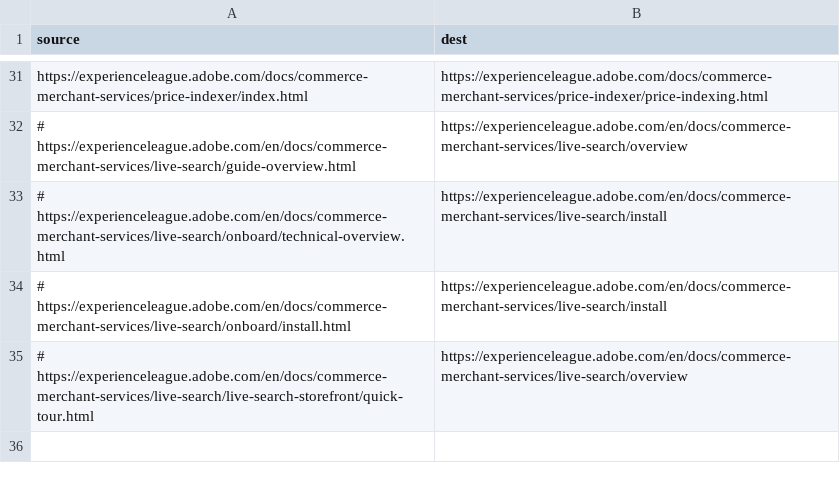
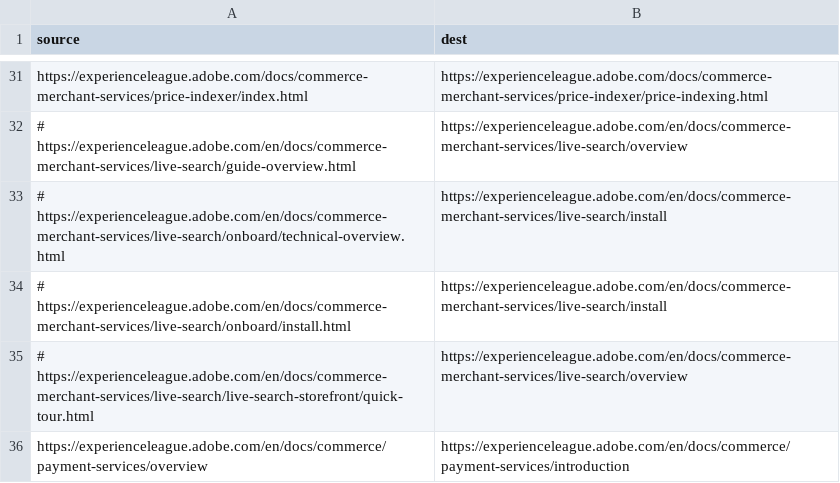
Before and after one commit to AdobeDocs/commerce.en, a CSV file: redirects.csv, drawn as a sheet; only a part is shown, gaps mark what is left out.

Commit message:
Added redirects

```diff
--- a/redirects.csv
+++ b/redirects.csv
@@ -35 +35,2 @@ https://experienceleague.adobe.com/docs/commerce-merchant-services/price-indexer
 # https://experienceleague.adobe.com/en/docs/commerce-merchant-services/live-search/live-search-storefront/quick-tour.html,https://experienceleague.adobe.com/en/docs/commerce-merchant-services/live-search/overview
+https://experienceleague.adobe.com/en/docs/commerce/payment-services/overview,https://experienceleague.adobe.com/en/docs/commerce/payment-services/introduction
```
